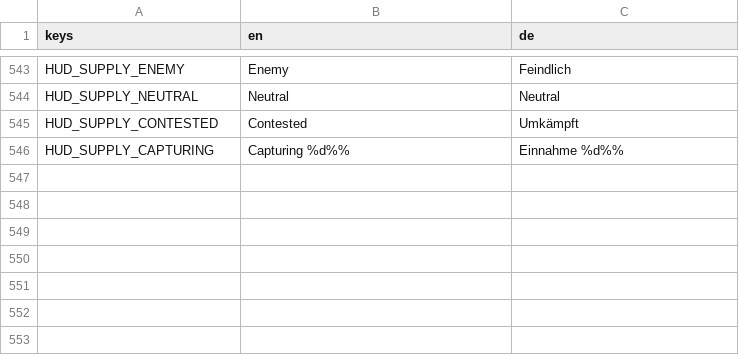
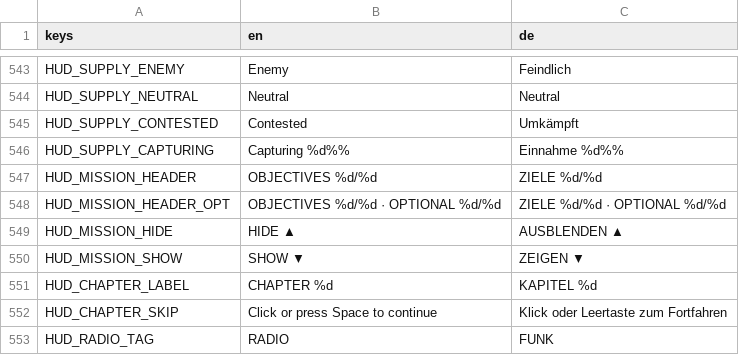
Before and after one commit to krocon/mud-and-steel, a CSV file: godot/locale/hud.csv, drawn as a sheet; only a part is shown, gaps mark what is left out; the diff names each change by its address in the sheet, - before the commit and + after, or states it on an @@ line.

Commit message:
Add campaign timeline, chapter intro card, collapsible mission HUD and radio subtitles (prompt 237)
- Add optional backward-compatible `date_label` and `tagline` fields to
  `CampaignMission` (`crates/sim/src/campaign.rs`, `crates/bridge/src/mission_funcs.rs`,
  included in `Campaign::texts()` / `just mission-po`), and populate
  `data/campaigns/summer_front.toml` + `summer_front.de.po` for all 5 chapters.
- Add interactive horizontal `CampaignTimeline` above the mission list in
  `campaign_screen.gd` showing won/stars, selected, unlocked and locked nodes
  with `date_label`, plus chapter taglines in details.
- Add skippable 4 s atmospheric `ChapterCardOverlay` in `mission_hud.gd`
  (automatically skipped in replays, headless self-tests and `--skip-menu`),
  collapsible top-left objectives header (`OBJECTIVES x/y · HIDE/SHOW`) with
  change pulse, and bottom-center radio subtitles (`Subtitles.radio` in
  `subtitles.gd`, optional `"Speaker: text"` prefix, hidden with `F1` /
  photo mode / `trailer_shots`).
- Add DE/EN locale keys (`godot/locale/hud.csv`), update `docs/MISSIONS.md`,
  and extend `mission_self_test.gd` (timeline, collapse/expand, chapter card,
  radio subtitles). Golden Hashes unchanged.

```diff
--- a/godot/locale/hud.csv
+++ b/godot/locale/hud.csv
+row 547: HUD_MISSION_HEADER | OBJECTIVES %d/%d | ZIELE %d/%d
+row 548: HUD_MISSION_HEADER_OPT | OBJECTIVES %d/%d · OPTIONAL %d/%d | ZIELE %d/%d · OPTIONAL %d/%d
+row 549: HUD_MISSION_HIDE | HIDE ▲ | AUSBLENDEN ▲
+row 550: HUD_MISSION_SHOW | SHOW ▼ | ZEIGEN ▼
+row 551: HUD_CHAPTER_LABEL | CHAPTER %d | KAPITEL %d
+row 552: HUD_CHAPTER_SKIP | Click or press Space to continue | Klick oder Leertaste zum Fortfahren
+row 553: HUD_RADIO_TAG | RADIO | FUNK
```
Also changed, not shown: 11 other files.
